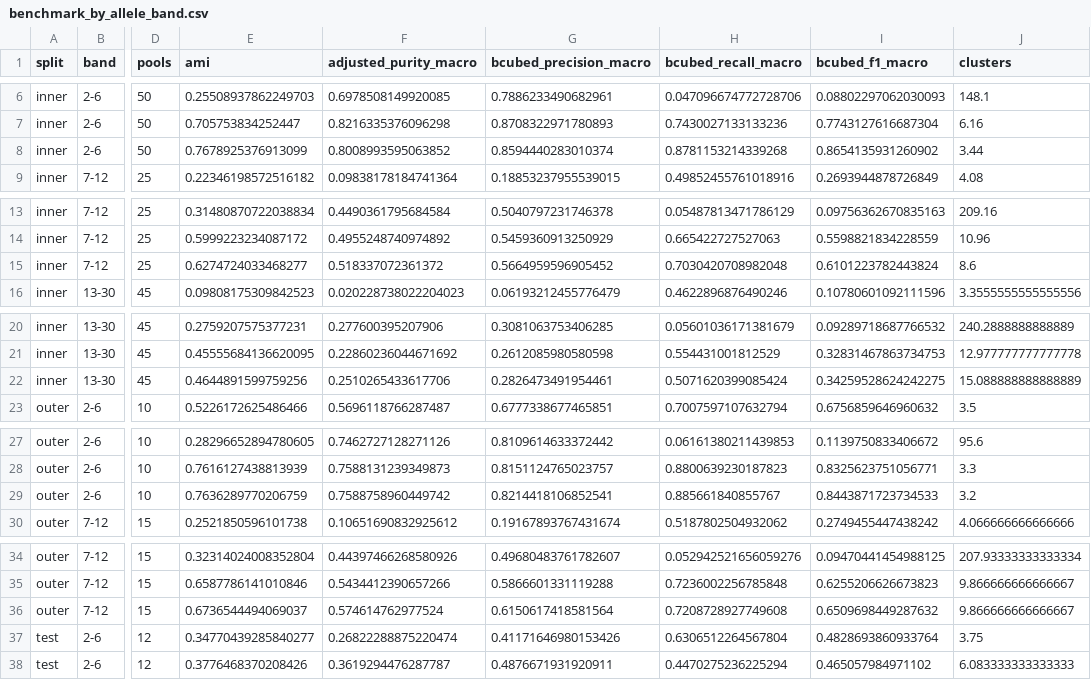
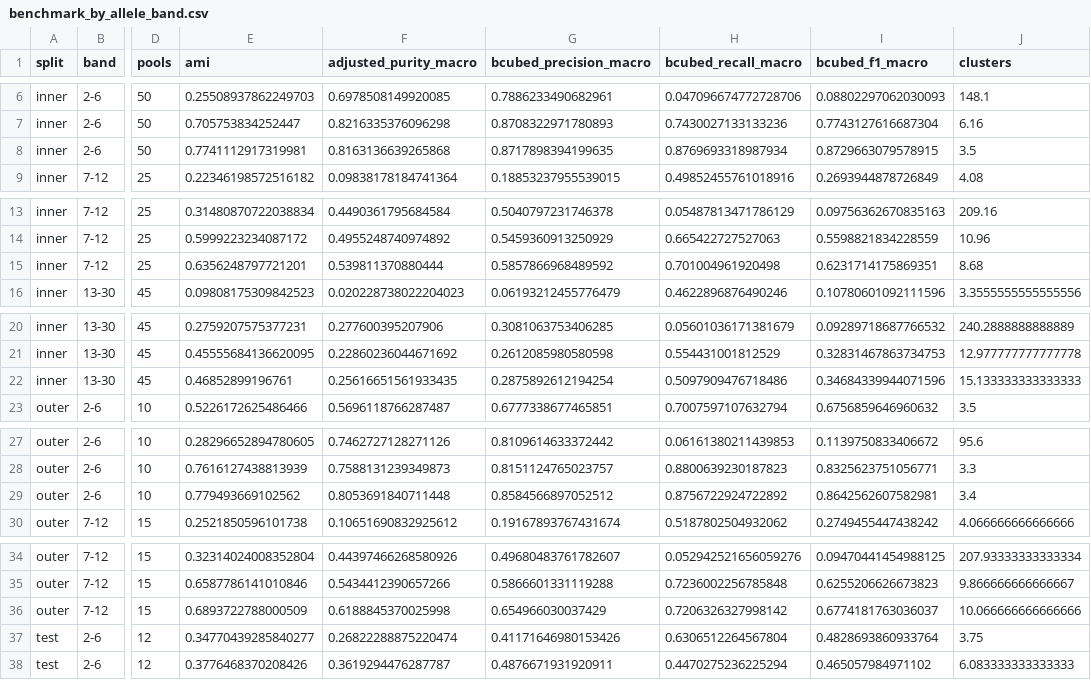
Before and after one commit to AmirAsgary/pepcluster2, a CSV file: validation/2026-08-06_0.6.0_motif_merge/figures/benchmark_by_allele_band.csv, drawn as a sheet; only a part is shown, gaps mark what is left out; the diff covers the shown part only; the diff names each change by its address in the sheet, - before the commit and + after, or states it on an @@ line.

```diff
--- a/validation/2026-08-06_0.6.0_motif_merge/figures/benchmark_by_allele_band.csv
+++ b/validation/2026-08-06_0.6.0_motif_merge/figures/benchmark_by_allele_band.csv
-E8 (ami): 0.7678925376913099
+E8 (ami): 0.7741112917319981
-F8 (adjusted_purity_macro): 0.8008993595063852
+F8 (adjusted_purity_macro): 0.8163136639265868
-G8 (bcubed_precision_macro): 0.8594440283010374
+G8 (bcubed_precision_macro): 0.8717898394199635
-H8 (bcubed_recall_macro): 0.8781153214339268
+H8 (bcubed_recall_macro): 0.8769693318987934
-I8 (bcubed_f1_macro): 0.8654135931260902
+I8 (bcubed_f1_macro): 0.8729663079578915
-J8 (clusters): 3.44
+J8 (clusters): 3.5
-E15 (ami): 0.6274724033468277
+E15 (ami): 0.6356248797721201
-F15 (adjusted_purity_macro): 0.518337072361372
+F15 (adjusted_purity_macro): 0.539811370880444
-G15 (bcubed_precision_macro): 0.5664959596905452
+G15 (bcubed_precision_macro): 0.5857866968489592
-H15 (bcubed_recall_macro): 0.7030420708982048
+H15 (bcubed_recall_macro): 0.701004961920498
-I15 (bcubed_f1_macro): 0.6101223782443824
+I15 (bcubed_f1_macro): 0.6231714175869351
-J15 (clusters): 8.6
+J15 (clusters): 8.68
-E22 (ami): 0.4644891599759256
+E22 (ami): 0.46852899196761
-F22 (adjusted_purity_macro): 0.2510265433617706
+F22 (adjusted_purity_macro): 0.25616651561933435
-G22 (bcubed_precision_macro): 0.2826473491954461
+G22 (bcubed_precision_macro): 0.2875892612194254
-H22 (bcubed_recall_macro): 0.5071620399085424
+H22 (bcubed_recall_macro): 0.5097909476718486
-I22 (bcubed_f1_macro): 0.34259528624242275
+I22 (bcubed_f1_macro): 0.34684339944071596
-J22 (clusters): 15.088888888888889
+J22 (clusters): 15.133333333333333
-E29 (ami): 0.7636289770206759
+E29 (ami): 0.779493669102562
-F29 (adjusted_purity_macro): 0.7588758960449742
+F29 (adjusted_purity_macro): 0.8053691840711448
-G29 (bcubed_precision_macro): 0.8214418106852541
+G29 (bcubed_precision_macro): 0.8584566897052512
-H29 (bcubed_recall_macro): 0.885661840855767
+H29 (bcubed_recall_macro): 0.8756722924722892
-I29 (bcubed_f1_macro): 0.8443871723734533
+I29 (bcubed_f1_macro): 0.8642562607582981
-J29 (clusters): 3.2
+J29 (clusters): 3.4
-E36 (ami): 0.6736544494069037
+E36 (ami): 0.6893722788000509
-F36 (adjusted_purity_macro): 0.574614762977524
+F36 (adjusted_purity_macro): 0.6188845370025998
-G36 (bcubed_precision_macro): 0.6150617418581564
+G36 (bcubed_precision_macro): 0.654966030037429
-H36 (bcubed_recall_macro): 0.7208728927749608
+H36 (bcubed_recall_macro): 0.7206326327998142
-I36 (bcubed_f1_macro): 0.6509698449287632
+I36 (bcubed_f1_macro): 0.6774181763036037
-J36 (clusters): 9.866666666666667
+J36 (clusters): 10.066666666666666
```
Also changed, not shown: 18 edited cells elsewhere in this file, validation/2026-08-06_0.6.0_motif_merge/figures/benchmark_summary_test.csv, validation/2026-08-06_0.6.0_motif_merge/figures/correlations_spearman.csv, 37 other files.
